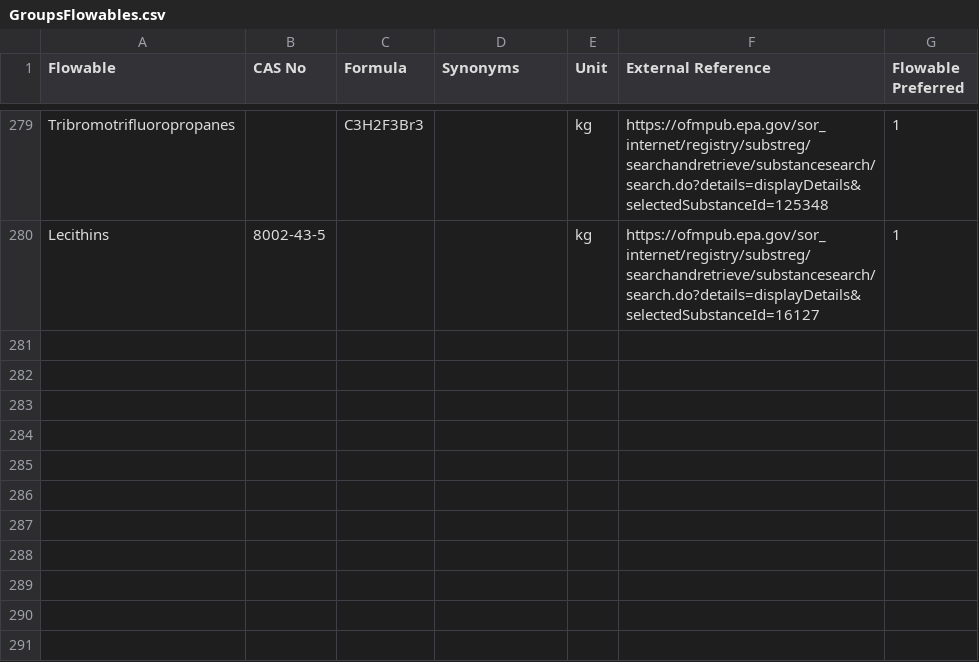
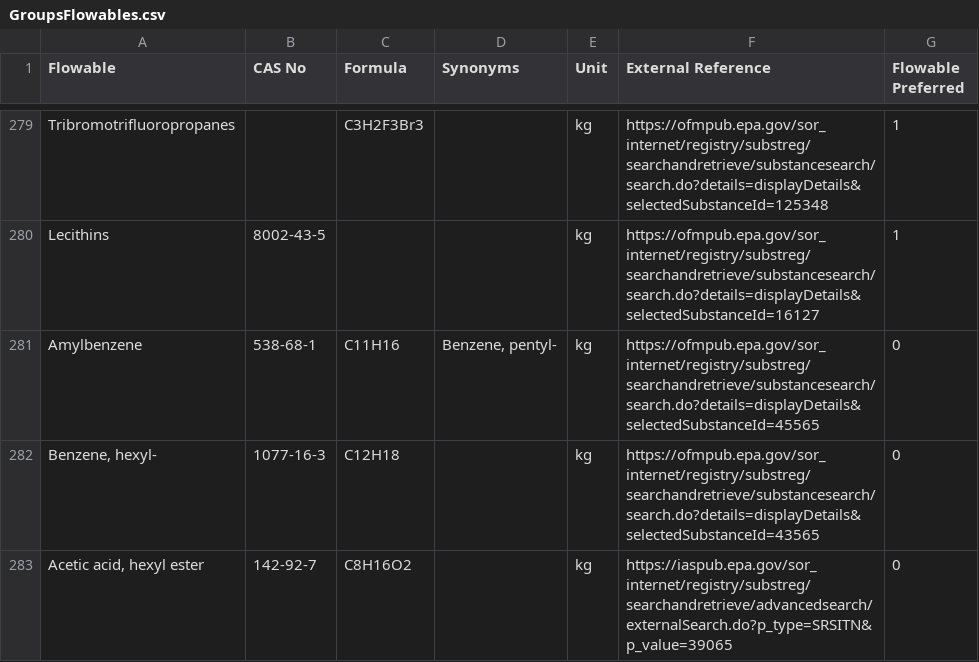
Before and after one commit to ashleyedelen/Federal-LCA-Commons-Elementary-Flow-List, a CSV file: fedelemflowlist/input/GroupsFlowables.csv, drawn as a sheet; only a part is shown, gaps mark what is left out.

Commit message:
Update
Added groups from OpenLCA review

```diff
--- a/fedelemflowlist/input/GroupsFlowables.csv
+++ b/fedelemflowlist/input/GroupsFlowables.csv
@@ -280 +280,4 @@ Tribromotrifluoropropanes,,C3H2F3Br3,,kg,https://ofmpub.epa.gov/sor_internet/reg
 Lecithins,8002-43-5,,,kg,https://ofmpub.epa.gov/sor_internet/registry/substreg/searchandretrieve/substancesearch/search.do?details=displayDetails&selectedSubstanceId=16127,1
+Amylbenzene,538-68-1,C11H16,"Benzene, pentyl-",kg,https://ofmpub.epa.gov/sor_internet/registry/substreg/searchandretrieve/substancesearch/search.do?details=displayDetails&selectedSubstanceId=45565,0
+"Benzene, hexyl-",1077-16-3,C12H18,,kg,https://ofmpub.epa.gov/sor_internet/registry/substreg/searchandretrieve/substancesearch/search.do?details=displayDetails&selectedSubstanceId=43565,0
+"Acetic acid, hexyl ester",142-92-7,C8H16O2,,kg,https://iaspub.epa.gov/sor_internet/registry/substreg/searchandretrieve/advancedsearch/externalSearch.do?p_type=SRSITN&p_value=39065,0
```
